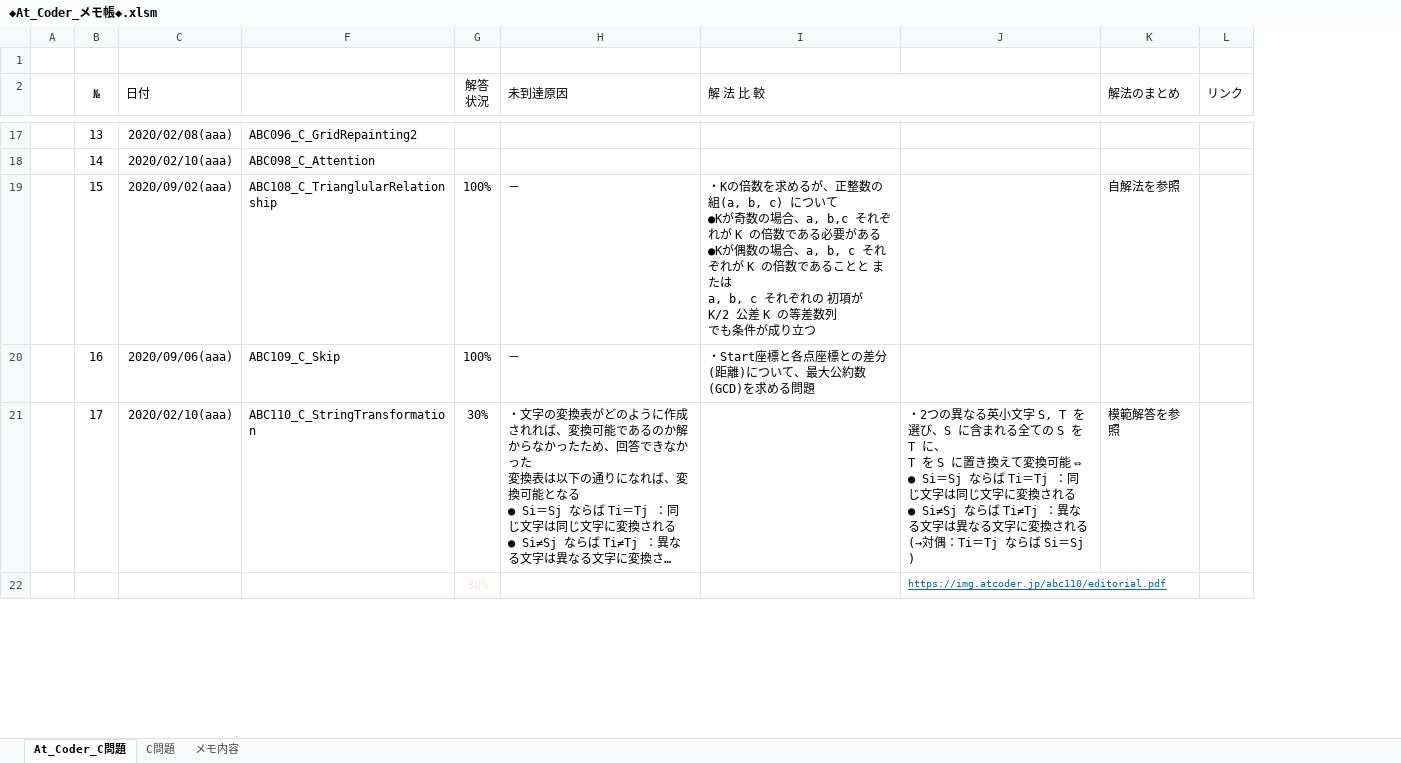
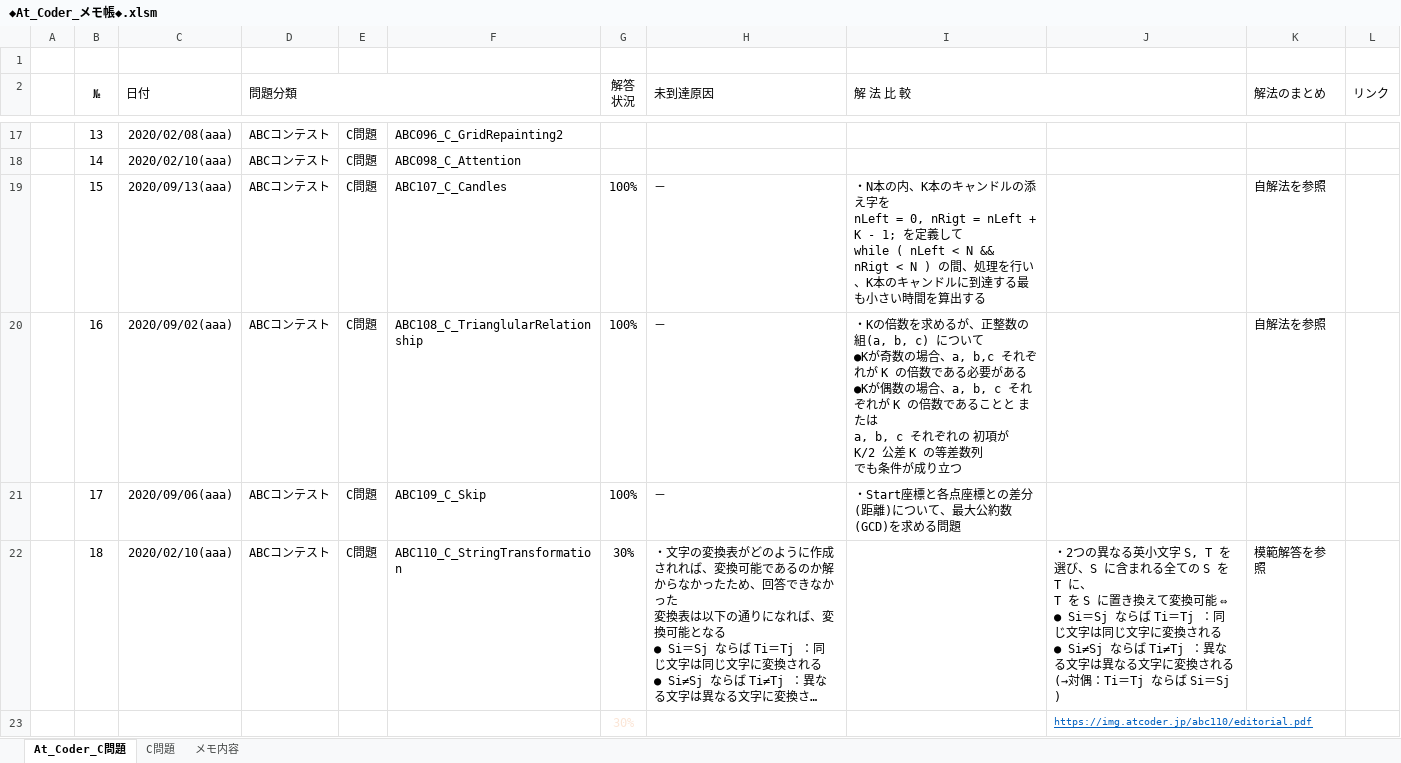
Before and after one commit to roshihie/At_Coder, an Excel workbook: ◆At_Coder_メモ帳◆.xlsm, sheet At_Coder_C問題, drawn as a sheet; only a part is shown, gaps mark what is left out; long unchanged cells end in …; values as stored, in another font and other column widths than the file's, no borders; conditional formats not drawn; addresses are those after the commit; ↵ is a line break in a cell; the diff covers the shown part only; the diff names each change by its address in the sheet, - before the commit and + after, or states it on an @@ line.

```diff
--- a/◆At_Coder_メモ帳◆.xlsm (sheet At_Coder_C問題)
+++ b/◆At_Coder_メモ帳◆.xlsm (sheet At_Coder_C問題)
@@ column D (問題分類) unhidden, rows 17-20: all ABCコンテスト; row 22: ABCコンテスト @@
@@ column E unhidden, rows 17-20: all C問題; row 22: C問題 @@
-C19 (日付): 2020/09/02(aaa)
+C19 (日付): 2020/09/13(aaa)
-F19: ABC108_C_TrianglularRelationship
+F19: ABC107_C_Candles
-I19 (解 法 比 較): ・Kの倍数を求めるが、正整数の組(a, b, c) について ↵ ●Kが奇数の場合、a, b,c それぞれが K の倍数である必要がある ↵ ●Kが偶数の場合、a, b, c それぞれが K の倍数であることと または ↵ a, b, c それぞれの 初項が K/2 公差 K の等差数列 ↵ でも条件が成り立つ
+I19 (解 法 比 較): ・N本の内、K本のキャンドルの添え字を ↵ nLeft = 0, nRigt = nLeft + K - 1; を定義して ↵ while ( nLeft < N && ↵ nRigt < N ) の間、処理を行い、K本のキャンドルに到達する最も小さい時間を算出する
-C20 (日付): 2020/09/06(aaa)
+C20 (日付): 2020/09/02(aaa)
-F20: ABC109_C_Skip
+F20: ABC108_C_TrianglularRelationship
-I20 (解 法 比 較): ・Start座標と各点座標との差分(距離)について、最大公約数(GCD)を求める問題
+I20 (解 法 比 較): ・Kの倍数を求めるが、正整数の組(a, b, c) について ↵ ●Kが奇数の場合、a, b,c それぞれが K の倍数である必要がある ↵ ●Kが偶数の場合、a, b, c それぞれが K の倍数であることと または ↵ a, b, c それぞれの 初項が K/2 公差 K の等差数列 ↵ でも条件が成り立つ
-K20 (解法のまとめ): (empty)
+K20 (解法のまとめ): 自解法を参照
+row 21:  | 17 | 2020/09/06(aaa) | ABCコンテスト | C問題 | ABC109_C_Skip | 100% | － | ・Start座標と各点座標との差分(距離)について、最大公約数(GCD)を求める問題
-B22 (№): 17
+B22 (№): 18
```
Also changed, not shown: 5 added rows, 5 removed rows and 124 edited cells elsewhere in this sheet, formulas that keep their value, 6 other files.
